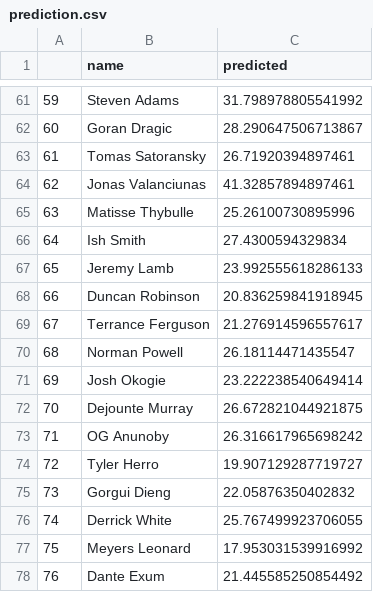
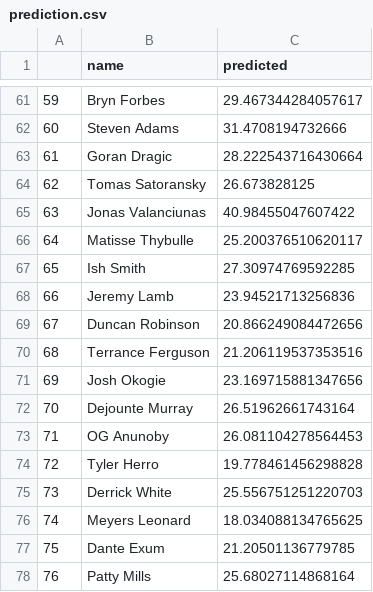
Before and after one commit to bballboy8/Fantasy-Fire, a CSV file: website/optimizer/prediction.csv, drawn as a sheet; only a part is shown, gaps mark what is left out; the diff covers the shown part only.

```diff
--- a/website/optimizer/prediction.csv
+++ b/website/optimizer/prediction.csv
@@ -61,18 +61,18 @@
-59,Steven Adams,31.798978805541992
-60,Goran Dragic,28.290647506713867
-61,Tomas Satoransky,26.71920394897461
-62,Jonas Valanciunas,41.32857894897461
-63,Matisse Thybulle,25.26100730895996
-64,Ish Smith,27.4300594329834
-65,Jeremy Lamb,23.992555618286133
-66,Duncan Robinson,20.836259841918945
-67,Terrance Ferguson,21.276914596557617
-68,Norman Powell,26.18114471435547
-69,Josh Okogie,23.222238540649414
-70,Dejounte Murray,26.672821044921875
-71,OG Anunoby,26.316617965698242
-72,Tyler Herro,19.907129287719727
-73,Gorgui Dieng,22.05876350402832
-74,Derrick White,25.767499923706055
-75,Meyers Leonard,17.953031539916992
-76,Dante Exum,21.445585250854492
+59,Bryn Forbes,29.467344284057617
+60,Steven Adams,31.4708194732666
+61,Goran Dragic,28.222543716430664
+62,Tomas Satoransky,26.673828125
+63,Jonas Valanciunas,40.98455047607422
+64,Matisse Thybulle,25.200376510620117
+65,Ish Smith,27.30974769592285
+66,Jeremy Lamb,23.94521713256836
+67,Duncan Robinson,20.866249084472656
+68,Terrance Ferguson,21.206119537353516
+69,Josh Okogie,23.169715881347656
+70,Dejounte Murray,26.51962661743164
+71,OG Anunoby,26.081104278564453
+72,Tyler Herro,19.778461456298828
+73,Derrick White,25.556751251220703
+74,Meyers Leonard,18.034088134765625
+75,Dante Exum,21.20501136779785
+76,Patty Mills,25.68027114868164
```
Also changed, not shown: 163 edited cells elsewhere in this file.
